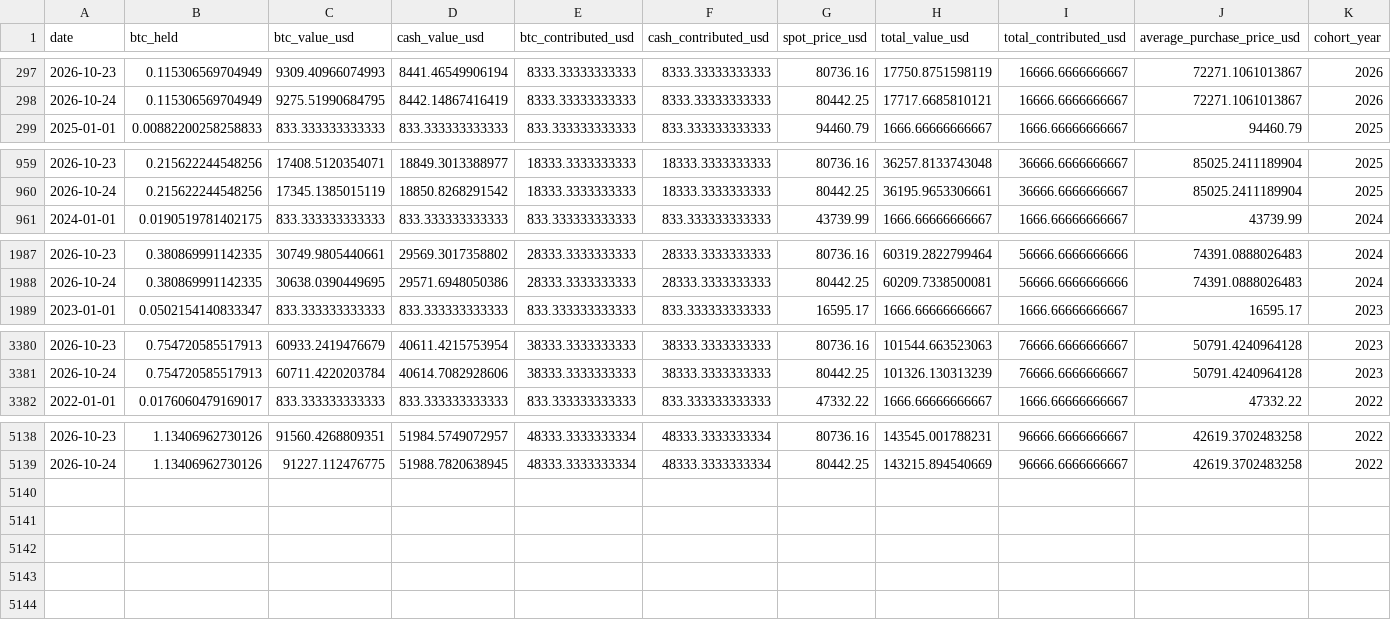
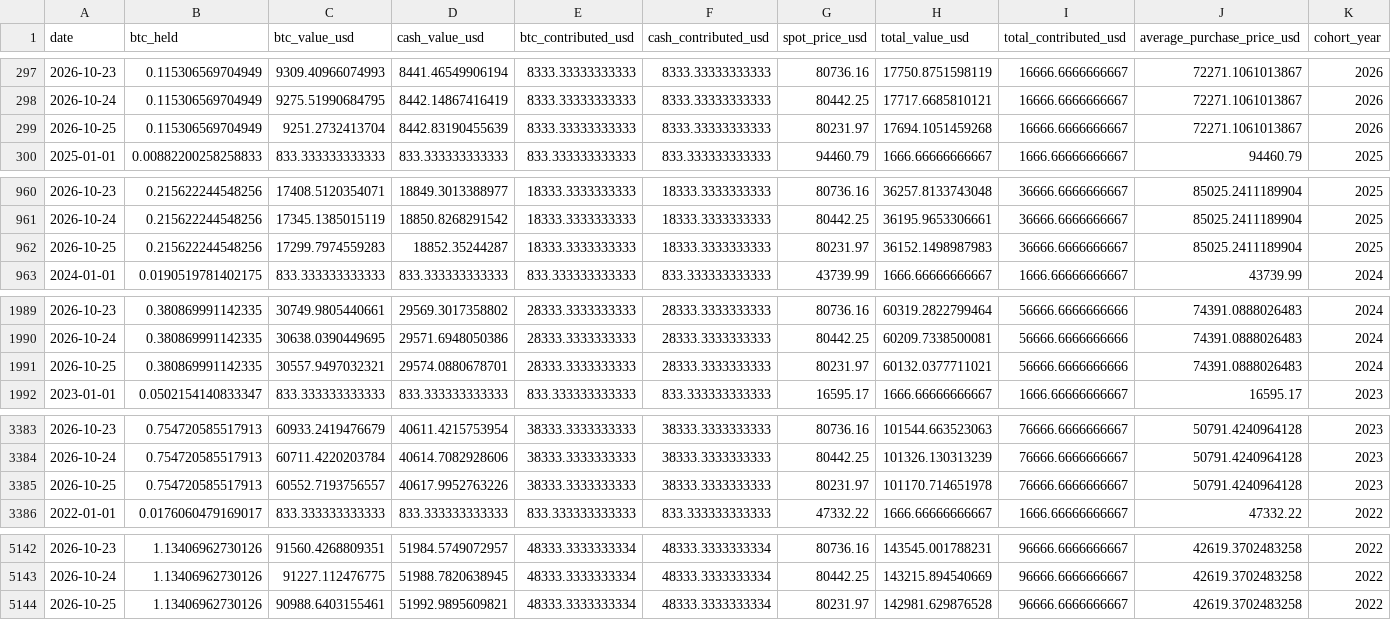
Before and after one commit to SecretSatoshis/Bitcoin-Investment-Strategy, a CSV file: outputs/savings/latest/cohort_paths.csv, drawn as a sheet; only a part is shown, gaps mark what is left out; rows hold the shown columns only; the diff names each change by its address in the sheet, - before the commit and + after, or states it on an @@ line.

```diff
--- a/outputs/savings/latest/cohort_paths.csv
+++ b/outputs/savings/latest/cohort_paths.csv
+row 299: 2026-10-25 | 0.115306569704949 | 9251.2732413704 | 8442.83190455639 | 8333.33333333333 | 8333.33333333333 | 80231.97 | 17694.1051459268 | 16666.6666666667 | 72271.1061013867 | 2026
+row 962: 2026-10-25 | 0.215622244548256 | 17299.7974559283 | 18852.35244287 | 18333.3333333333 | 18333.3333333333 | 80231.97 | 36152.1498987983 | 36666.6666666667 | 85025.2411189904 | 2025
+row 1991: 2026-10-25 | 0.380869991142335 | 30557.9497032321 | 29574.0880678701 | 28333.3333333333 | 28333.3333333333 | 80231.97 | 60132.0377711021 | 56666.6666666666 | 74391.0888026483 | 2024
+row 3385: 2026-10-25 | 0.754720585517913 | 60552.7193756557 | 40617.9952763226 | 38333.3333333333 | 38333.3333333333 | 80231.97 | 101170.714651978 | 76666.6666666667 | 50791.4240964128 | 2023
+row 5144: 2026-10-25 | 1.13406962730126 | 90988.6403155461 | 51992.9895609821 | 48333.3333333334 | 48333.3333333334 | 80231.97 | 142981.629876528 | 96666.6666666667 | 42619.3702483258 | 2022
```
Also changed, not shown: data/processed/bitcoin_daily.csv, data/research/etf_totals_daily.csv, 16 other files.
